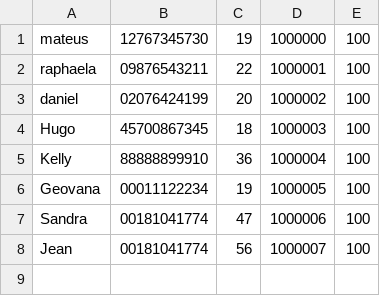
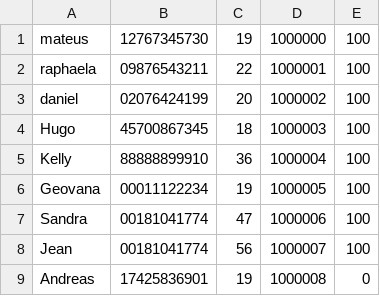
Before and after one commit to mateus-robers-amaral/SOLYD, a CSV file: banco/contas.csv, drawn as a sheet; the diff names each change by its address in the sheet, - before the commit and + after, or states it on an @@ line.

Commit message:
commiting

```diff
--- a/banco/contas.csv
+++ b/banco/contas.csv
+row 9: Andreas | 17425836901 | 19 | 1000008 | 0
```
